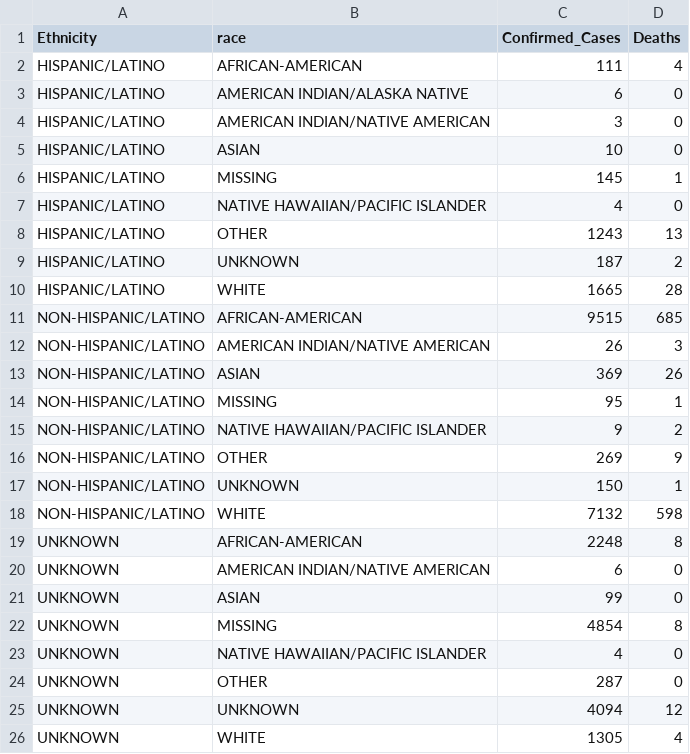
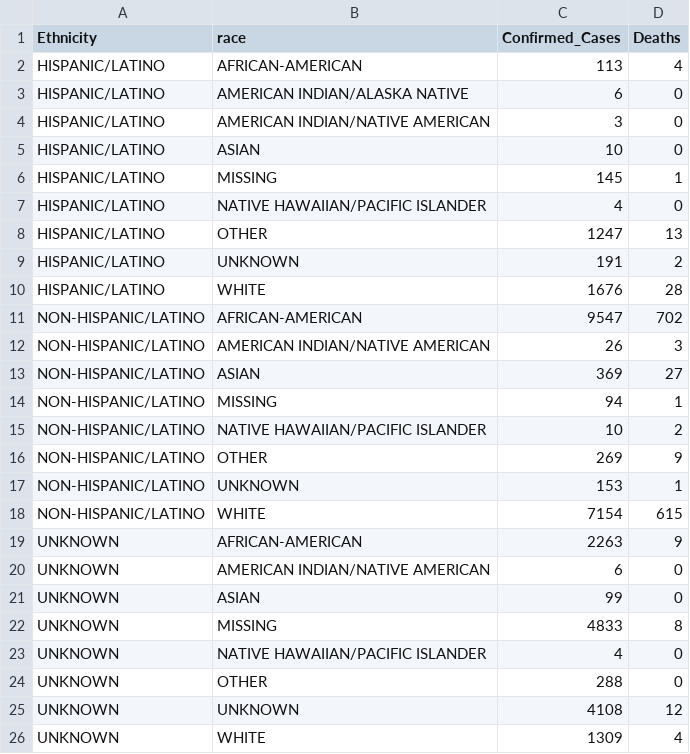
Before and after one commit to AliMedicalOpenSource/Covid-19-Enhanced-Dataset, a CSV file: raw/usa/ga/demographics.csv, drawn as a sheet.

```diff
--- a/raw/usa/ga/demographics.csv
+++ b/raw/usa/ga/demographics.csv
@@ -1,3 +1,3 @@
 Ethnicity,race,Confirmed_Cases,Deaths
-HISPANIC/LATINO,AFRICAN-AMERICAN,111,4
+HISPANIC/LATINO,AFRICAN-AMERICAN,113,4
 HISPANIC/LATINO,AMERICAN INDIAN/ALASKA NATIVE,6,0
@@ -7,20 +7,20 @@ HISPANIC/LATINO,MISSING,145,1
 HISPANIC/LATINO,NATIVE HAWAIIAN/PACIFIC ISLANDER,4,0
-HISPANIC/LATINO,OTHER,1243,13
-HISPANIC/LATINO,UNKNOWN,187,2
-HISPANIC/LATINO,WHITE,1665,28
-NON-HISPANIC/LATINO,AFRICAN-AMERICAN,9515,685
+HISPANIC/LATINO,OTHER,1247,13
+HISPANIC/LATINO,UNKNOWN,191,2
+HISPANIC/LATINO,WHITE,1676,28
+NON-HISPANIC/LATINO,AFRICAN-AMERICAN,9547,702
 NON-HISPANIC/LATINO,AMERICAN INDIAN/NATIVE AMERICAN,26,3
-NON-HISPANIC/LATINO,ASIAN,369,26
-NON-HISPANIC/LATINO,MISSING,95,1
-NON-HISPANIC/LATINO,NATIVE HAWAIIAN/PACIFIC ISLANDER,9,2
+NON-HISPANIC/LATINO,ASIAN,369,27
+NON-HISPANIC/LATINO,MISSING,94,1
+NON-HISPANIC/LATINO,NATIVE HAWAIIAN/PACIFIC ISLANDER,10,2
 NON-HISPANIC/LATINO,OTHER,269,9
-NON-HISPANIC/LATINO,UNKNOWN,150,1
-NON-HISPANIC/LATINO,WHITE,7132,598
-UNKNOWN,AFRICAN-AMERICAN,2248,8
+NON-HISPANIC/LATINO,UNKNOWN,153,1
+NON-HISPANIC/LATINO,WHITE,7154,615
+UNKNOWN,AFRICAN-AMERICAN,2263,9
 UNKNOWN,AMERICAN INDIAN/NATIVE AMERICAN,6,0
 UNKNOWN,ASIAN,99,0
-UNKNOWN,MISSING,4854,8
+UNKNOWN,MISSING,4833,8
 UNKNOWN,NATIVE HAWAIIAN/PACIFIC ISLANDER,4,0
-UNKNOWN,OTHER,287,0
-UNKNOWN,UNKNOWN,4094,12
-UNKNOWN,WHITE,1305,4
+UNKNOWN,OTHER,288,0
+UNKNOWN,UNKNOWN,4108,12
+UNKNOWN,WHITE,1309,4
```
Also changed, not shown: raw/usa/ga/countycases.csv, raw/usa/ga/deaths.csv, 10 other files.
